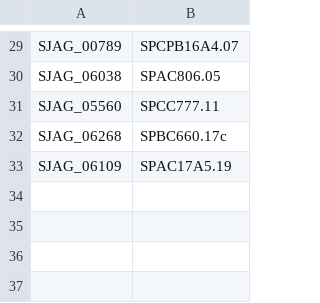
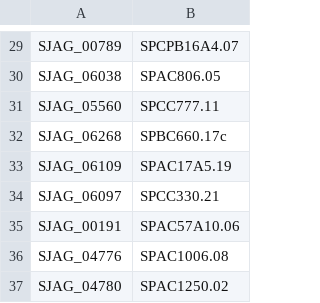
Before and after one commit to japonicusdb/japonicus-curation, a TSV file: manual_pombe_orthologs.tsv, drawn as a sheet; only a part is shown, gaps mark what is left out.

Commit message:
more orthologs, listed here japonicus-curation/issues/26

```diff
--- a/manual_pombe_orthologs.tsv
+++ b/manual_pombe_orthologs.tsv
@@ -33 +33,5 @@ SJAG_06268	SPBC660.17c
 SJAG_06109	SPAC17A5.19
+SJAG_06097	SPCC330.21
+SJAG_00191	SPAC57A10.06
+SJAG_04776	SPAC1006.08
+SJAG_04780	SPAC1250.02
```
